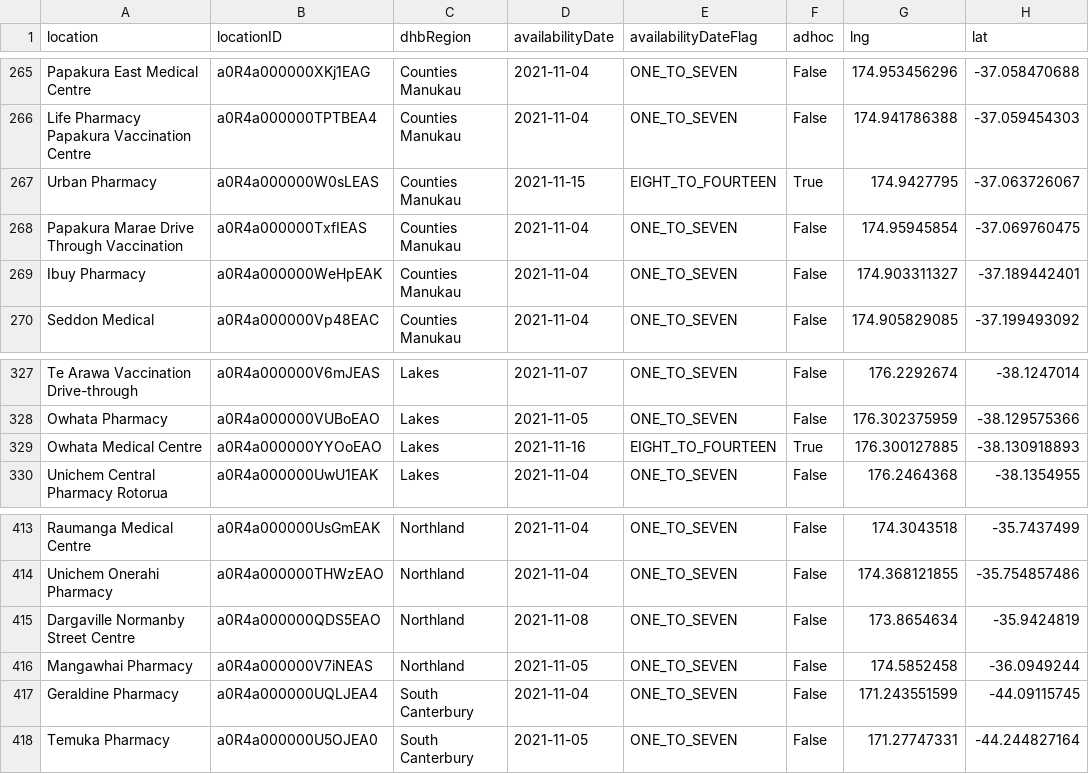
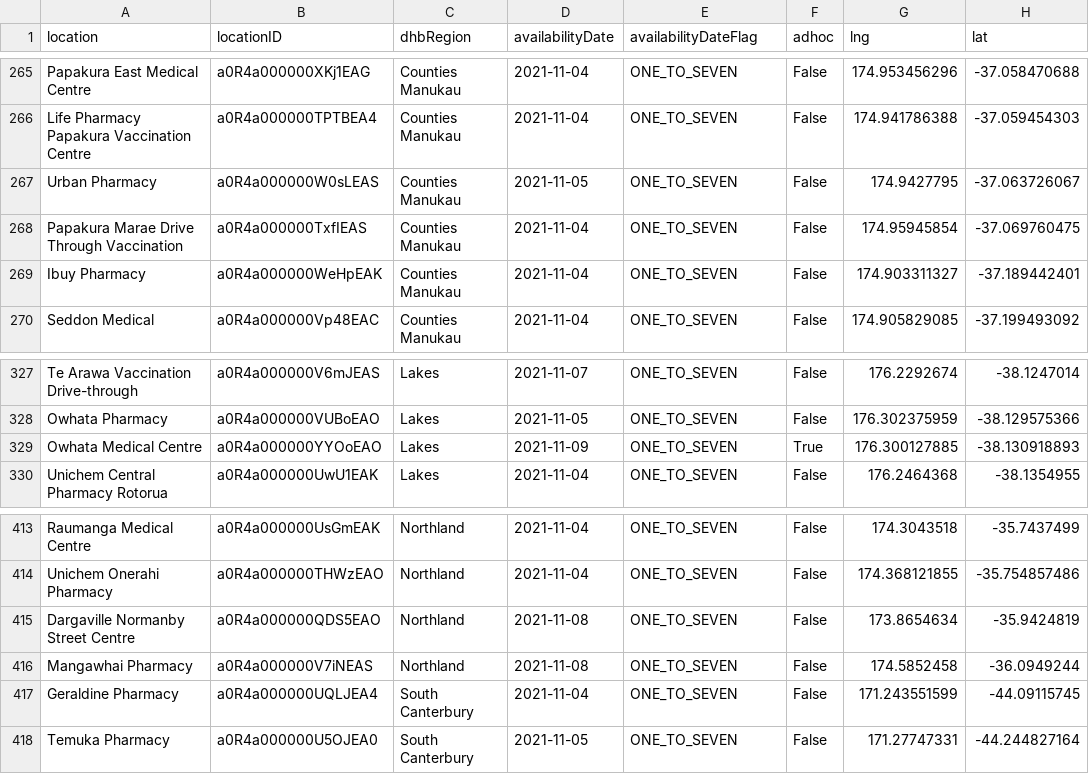
Before and after one commit to UoA-eResearch/nz-covid19-data-auto, a CSV file: vaccinations/bookmyvaccine.csv, drawn as a sheet; only a part is shown, gaps mark what is left out.

```diff
--- a/vaccinations/bookmyvaccine.csv
+++ b/vaccinations/bookmyvaccine.csv
@@ -266,3 +266,3 @@ Papakura East Medical Centre,a0R4a000000XKj1EAG,Counties Manukau,2021-11-04,ONE_
 Life Pharmacy Papakura Vaccination Centre,a0R4a000000TPTBEA4,Counties Manukau,2021-11-04,ONE_TO_SEVEN,False,174.941786388,-37.059454303
-Urban Pharmacy,a0R4a000000W0sLEAS,Counties Manukau,2021-11-15,EIGHT_TO_FOURTEEN,True,174.9427795,-37.063726067
+Urban Pharmacy,a0R4a000000W0sLEAS,Counties Manukau,2021-11-05,ONE_TO_SEVEN,False,174.9427795,-37.063726067
 Papakura Marae Drive Through Vaccination,a0R4a000000TxfIEAS,Counties Manukau,2021-11-04,ONE_TO_SEVEN,False,174.95945854,-37.069760475
@@ -328,3 +328,3 @@ Te Arawa Vaccination Drive-through,a0R4a000000V6mJEAS,Lakes,2021-11-07,ONE_TO_SE
 Owhata Pharmacy,a0R4a000000VUBoEAO,Lakes,2021-11-05,ONE_TO_SEVEN,False,176.302375959,-38.129575366
-Owhata Medical Centre,a0R4a000000YYOoEAO,Lakes,2021-11-16,EIGHT_TO_FOURTEEN,True,176.300127885,-38.130918893
+Owhata Medical Centre,a0R4a000000YYOoEAO,Lakes,2021-11-09,ONE_TO_SEVEN,True,176.300127885,-38.130918893
 Unichem Central Pharmacy Rotorua,a0R4a000000UwU1EAK,Lakes,2021-11-04,ONE_TO_SEVEN,False,176.2464368,-38.1354955
@@ -415,3 +415,3 @@ Unichem Onerahi Pharmacy,a0R4a000000THWzEAO,Northland,2021-11-04,ONE_TO_SEVEN,Fa
 Dargaville Normanby Street Centre,a0R4a000000QDS5EAO,Northland,2021-11-08,ONE_TO_SEVEN,False,173.8654634,-35.9424819
-Mangawhai Pharmacy,a0R4a000000V7iNEAS,Northland,2021-11-05,ONE_TO_SEVEN,False,174.5852458,-36.0949244
+Mangawhai Pharmacy,a0R4a000000V7iNEAS,Northland,2021-11-08,ONE_TO_SEVEN,False,174.5852458,-36.0949244
 Geraldine Pharmacy,a0R4a000000UQLJEA4,South Canterbury,2021-11-04,ONE_TO_SEVEN,False,171.243551599,-44.09115745
```
Also changed, not shown: 1 other file.
